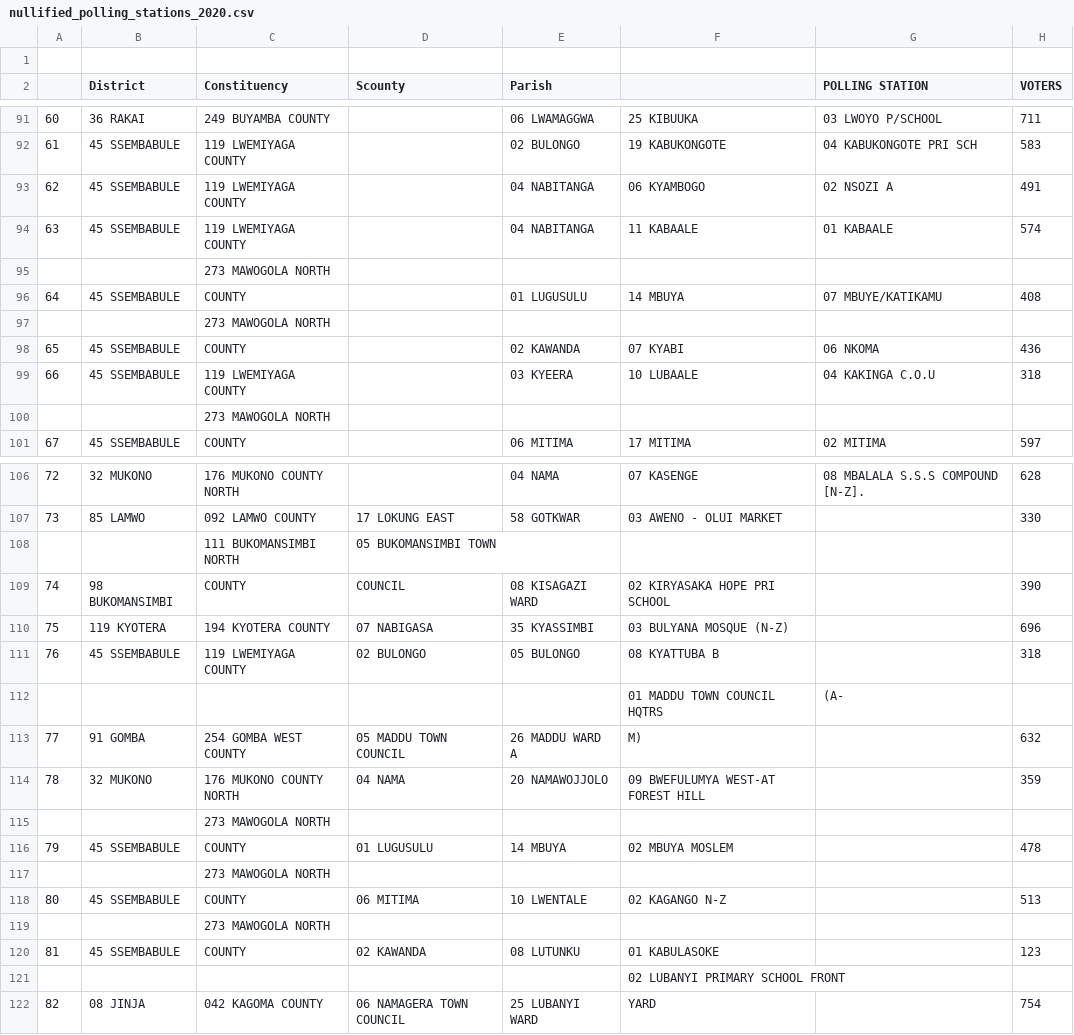
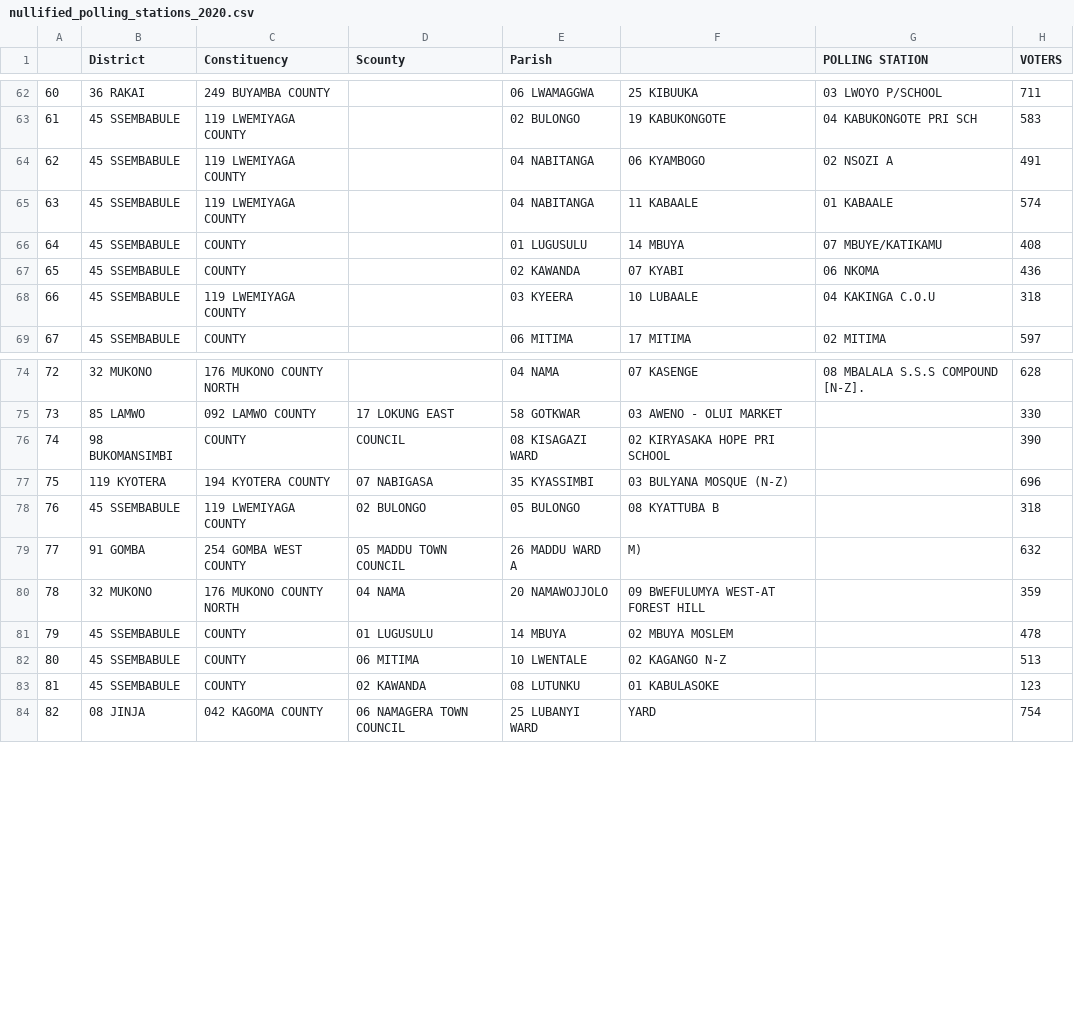
Before and after one commit to Uganda-Open-Data/kalulu, a CSV file: results/2021/nullified_polling_stations_2020.csv, drawn as a sheet; only a part is shown, gaps mark what is left out; the diff covers the shown part only; the diff names each change by its address in the sheet, - before the commit and + after, or states it on an @@ line.

Commit message:
Remove the empty cells

```diff
--- a/results/2021/nullified_polling_stations_2020.csv
+++ b/results/2021/nullified_polling_stations_2020.csv
-row 1: (empty)
-row 95:  |  | 273 MAWOGOLA NORTH
-row 97:  |  | 273 MAWOGOLA NORTH
-row 100:  |  | 273 MAWOGOLA NORTH
-row 108:  |  | 111 BUKOMANSIMBI NORTH | 05 BUKOMANSIMBI TOWN
-row 112:  |  |  |  |  | 01 MADDU TOWN COUNCIL HQTRS | (A-
-row 115:  |  | 273 MAWOGOLA NORTH
-row 117:  |  | 273 MAWOGOLA NORTH
-row 119:  |  | 273 MAWOGOLA NORTH
-row 121:  |  |  |  |  | 02 LUBANYI PRIMARY SCHOOL FRONT
```
Also changed, not shown: 28 removed rows elsewhere in this file.
